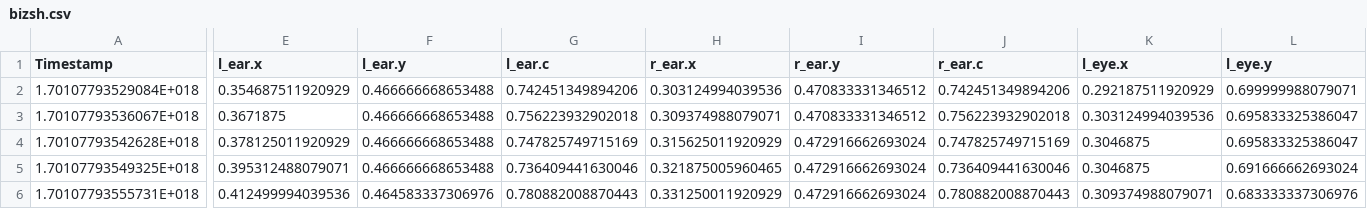
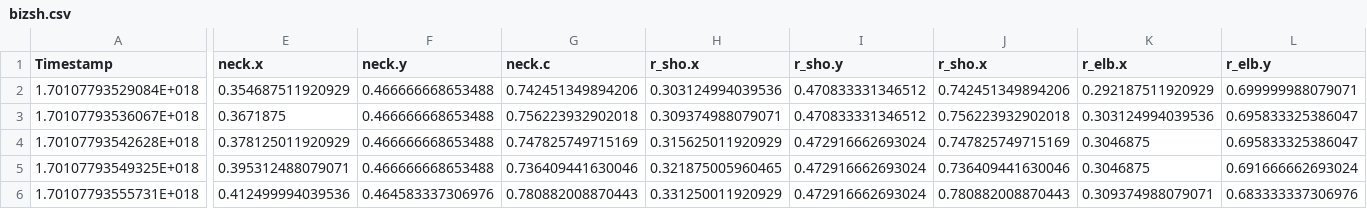
Before and after one commit to tamlinlove/indabatut2data, a CSV file: skeletons/bizsh.csv, drawn as a sheet; only a part is shown, gaps mark what is left out; the diff covers the shown part only; the diff names each change by its address in the sheet, - before the commit and + after, or states it on an @@ line.

```diff
--- a/skeletons/bizsh.csv
+++ b/skeletons/bizsh.csv
-E1: l_ear.x
+E1: neck.x
-F1: l_ear.y
+F1: neck.y
-G1: l_ear.c
+G1: neck.c
-H1: r_ear.x
+H1: r_sho.x
-I1: r_ear.y
+I1: r_sho.y
-J1: r_ear.c
+J1: r_sho.x
-K1: l_eye.x
+K1: r_elb.x
-L1: l_eye.y
+L1: r_elb.y
```
Also changed, not shown: 43 edited cells elsewhere in this file, 1 other file.
